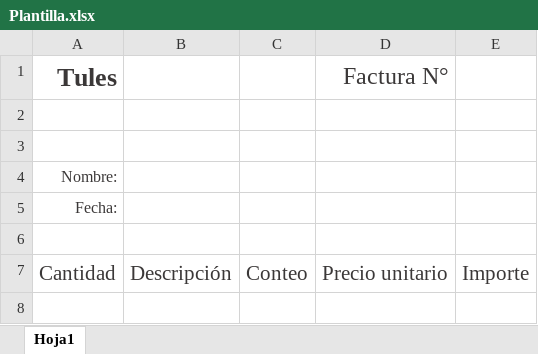
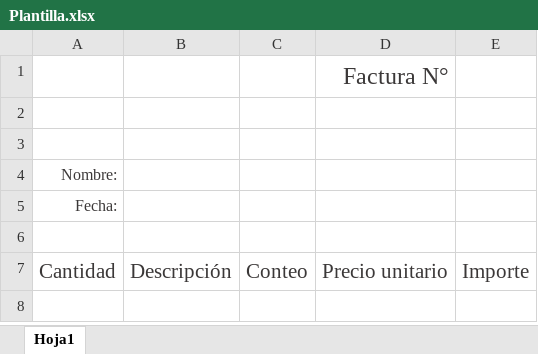
Before and after one commit to ramitules/Facturacion_textil_2.0, an Excel workbook: Plantilla.xlsx, sheet Hoja1, drawn as a sheet; only a part is shown; values as stored, in another font and other column widths than the file's, no borders; charts and pictures and table styles not drawn; the diff names each change by its address in the sheet, - before the commit and + after, or states it on an @@ line.

Commit message:
Modificacion de plantilla generica

```diff
--- a/Plantilla.xlsx (sheet Hoja1)
+++ b/Plantilla.xlsx (sheet Hoja1)
-A1: Tules
+A1: (empty)
```
Also changed, not shown: 1 other file.
